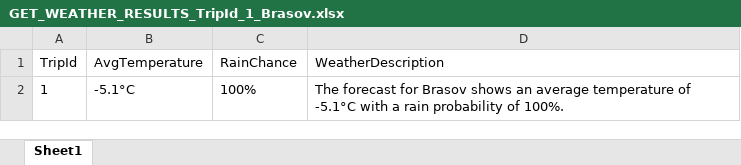
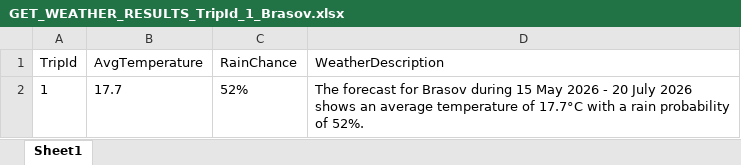
Before and after one commit to andreiOpran/Trip-Planner-Bot, an Excel workbook: GET_WEATHER_RESULTS_TripId_1_Brasov.xlsx, sheet Sheet1, drawn as a sheet; values as stored, in another font and other column widths than the file's, no borders; the diff names each change by its address in the sheet, - before the commit and + after, or states it on an @@ line.

```diff
--- a/GET_WEATHER_RESULTS_TripId_1_Brasov.xlsx (sheet Sheet1)
+++ b/GET_WEATHER_RESULTS_TripId_1_Brasov.xlsx (sheet Sheet1)
-B2 (AvgTemperature): -5.1°C
+B2 (AvgTemperature): 17.7
-C2 (RainChance): 100%
+C2 (RainChance): 52%
-D2 (WeatherDescription): …for Brasov shows an average temperature of -5.1°C with a rain probability of 100%.
+D2 (WeatherDescription): …for Brasov during 15 May 2026 - 20 July 2026 shows an average temperature of 17.7°C with a rain probability of 52%.
```
Also changed, not shown: GET_WEATHER_RESULTS_TripId_2_Milan.xlsx, 46 other files.
